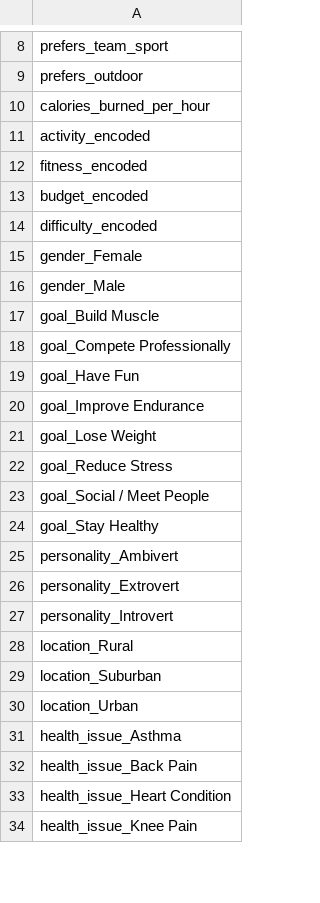
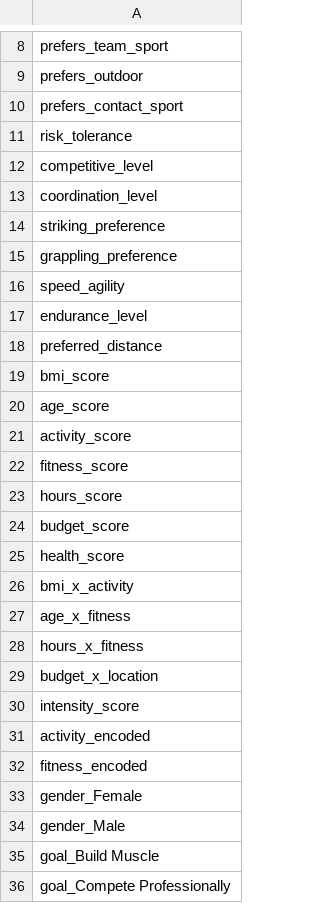
Before and after one commit to NoraAhmedYousef/CLUBLY, a CSV file: AI/Recommendation-System/models/feature_cols.csv, drawn as a sheet; only a part is shown, gaps mark what is left out; the shorter side is filled out with more unchanged rows; the diff covers the shown part only.

Commit message:
Update Recommendation System

```diff
--- a/AI/Recommendation-System/models/feature_cols.csv
+++ b/AI/Recommendation-System/models/feature_cols.csv
@@ -9,7 +9,25 @@ prefers_team_sport
 prefers_outdoor
-calories_burned_per_hour
+prefers_contact_sport
+risk_tolerance
+competitive_level
+coordination_level
+striking_preference
+grappling_preference
+speed_agility
+endurance_level
+preferred_distance
+bmi_score
+age_score
+activity_score
+fitness_score
+hours_score
+budget_score
+health_score
+bmi_x_activity
+age_x_fitness
+hours_x_fitness
+budget_x_location
+intensity_score
 activity_encoded
 fitness_encoded
-budget_encoded
-difficulty_encoded
 gender_Female
```
Also changed, not shown: 6 removed rows elsewhere in this file, 24 other files.
